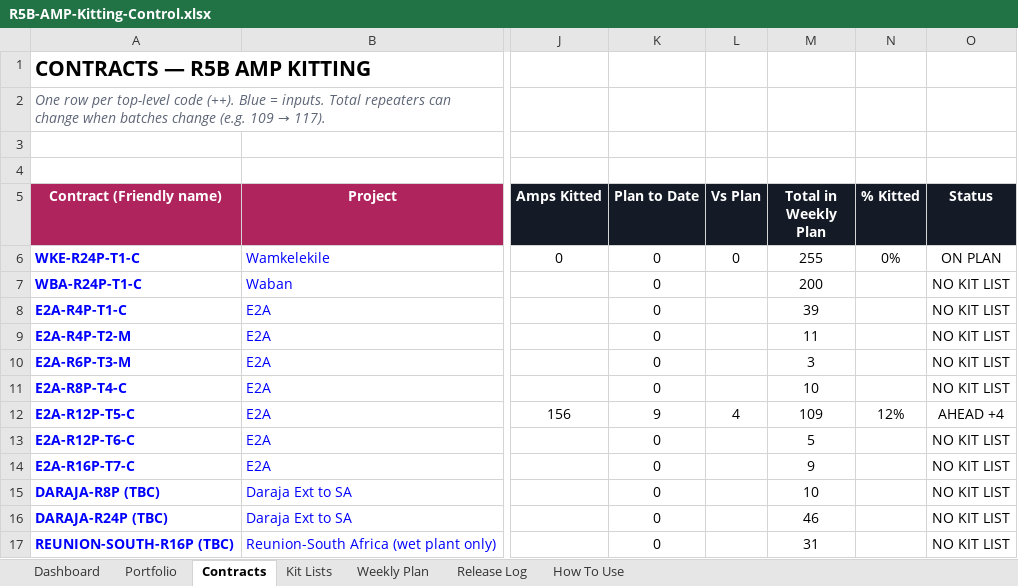
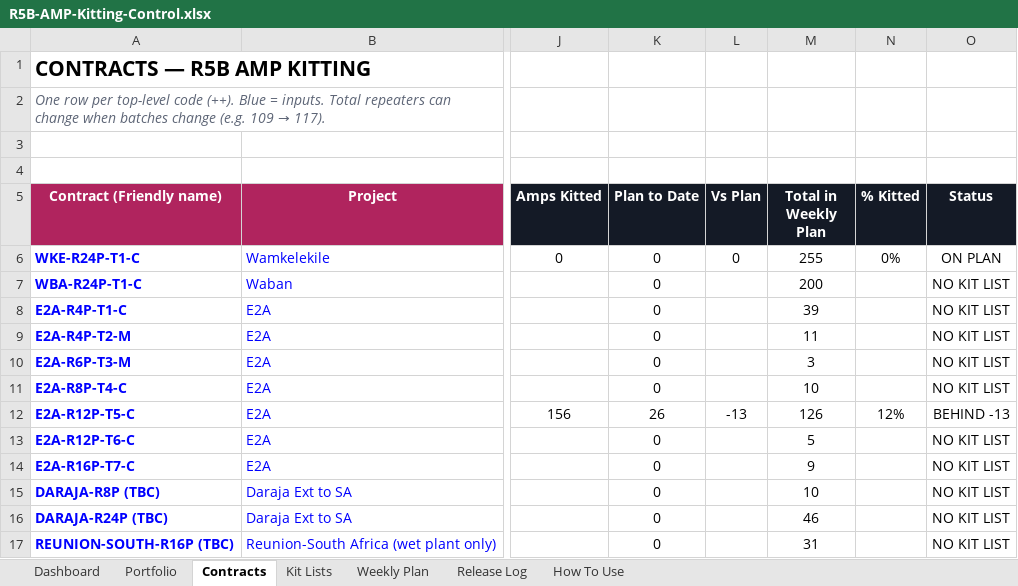
Before and after one commit to OperationSweep/Asian-Sweep-Bot, an Excel workbook: kitting-dashboard/R5B-AMP-Kitting-Control.xlsx, sheet Contracts, drawn as a sheet; only a part is shown, gaps mark what is left out; values as stored, in another font and other column widths than the file's, no borders; conditional formats not drawn; the diff names each change by its address in the sheet, - before the commit and + after, or states it on an @@ line.

```diff
--- a/kitting-dashboard/R5B-AMP-Kitting-Control.xlsx (sheet Contracts)
+++ b/kitting-dashboard/R5B-AMP-Kitting-Control.xlsx (sheet Contracts)
-K12 (Plan to Date): 9
+K12 (Plan to Date): 26
-L12 (Vs Plan): 4
+L12 (Vs Plan): -13
-M12 (Total in Weekly Plan): 109
+M12 (Total in Weekly Plan): 126
-O12 (Status): AHEAD +4
+O12 (Status): BEHIND -13
```
Also changed, not shown: sheet Weekly Plan, sheet How To Use, sheet Dashboard, sheet Portfolio, charts or pictures, 2 other files.
